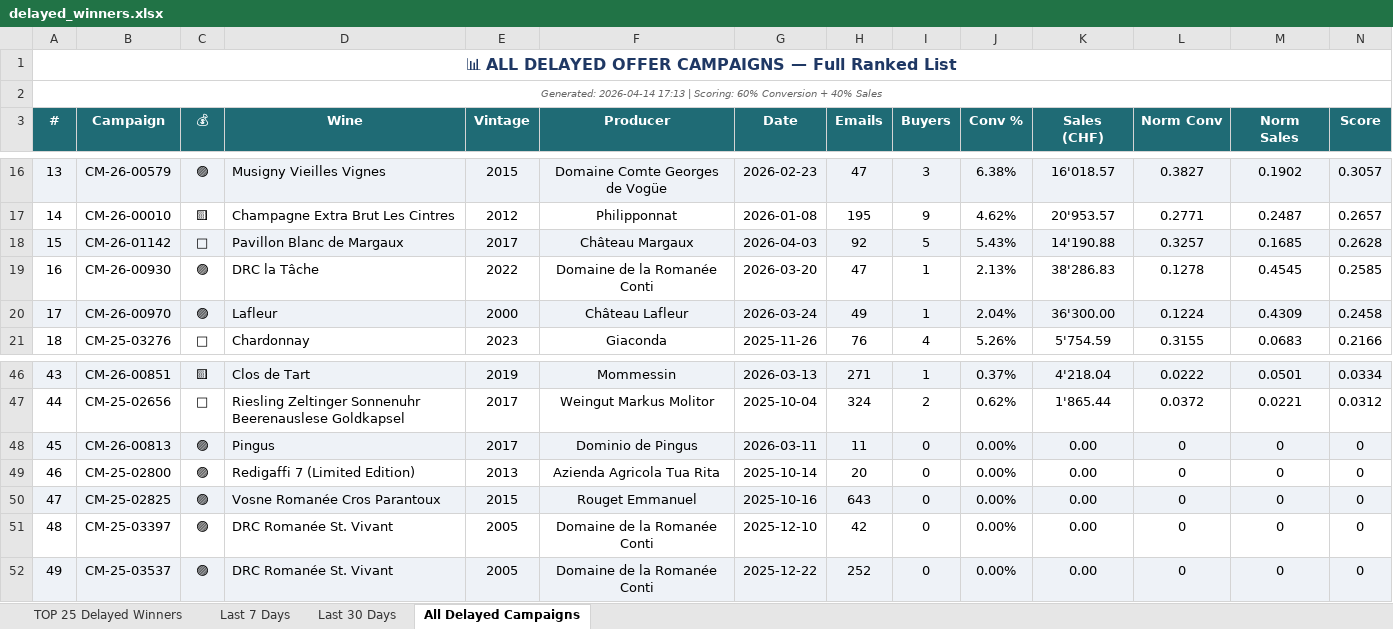
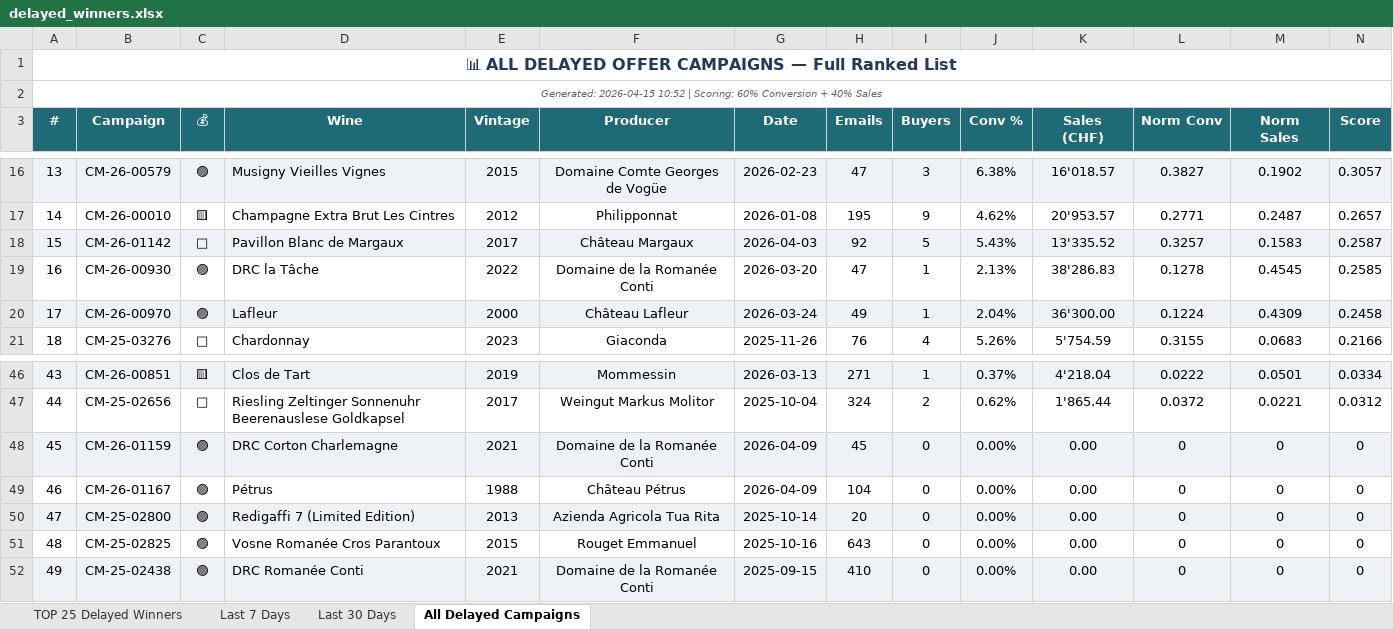
Before and after one commit to Antagata/U_links_pages, an Excel workbook: AVUwinnersCM/delayed_winners.xlsx, sheet All Delayed Campaigns, drawn as a sheet; only a part is shown, gaps mark what is left out; values as stored, in another font and other column widths than the file's, no borders; the diff covers the shown part only; the diff names each change by its address in the sheet, - before the commit and + after, or states it on an @@ line.

```diff
--- a/AVUwinnersCM/delayed_winners.xlsx (sheet All Delayed Campaigns)
+++ b/AVUwinnersCM/delayed_winners.xlsx (sheet All Delayed Campaigns)
-A2 (#): Generated: 2026-04-14 17:13 | Scoring:…
+A2 (#): Generated: 2026-04-15 10:52 | Scoring:…
-K18 (Sales (CHF)): 14'190.88
+K18 (Sales (CHF)): 13'335.52
-M18 (Norm Sales): 0.1685
+M18 (Norm Sales): 0.1583
-N18 (Score): 0.2628
+N18 (Score): 0.2587
-B48 (Campaign): CM-26-00813
+B48 (Campaign): CM-26-01159
-D48 (Wine): Pingus
+D48 (Wine): DRC Corton Charlemagne
-E48 (Vintage): 2017
+E48 (Vintage): 2021
-F48 (Producer): Dominio de Pingus
+F48 (Producer): Domaine de la Romanée Conti
-G48 (Date): 2026-03-11
+G48 (Date): 2026-04-09
-H48 (Emails): 11
+H48 (Emails): 45
-B49 (Campaign): CM-25-02800
+B49 (Campaign): CM-26-01167
-D49 (Wine): Redigaffi 7 (Limited Edition)
+D49 (Wine): Pétrus
-E49 (Vintage): 2013
+E49 (Vintage): 1988
-F49 (Producer): Azienda Agricola Tua Rita
+F49 (Producer): Château Pétrus
-G49 (Date): 2025-10-14
+G49 (Date): 2026-04-09
-H49 (Emails): 20
+H49 (Emails): 104
-B50 (Campaign): CM-25-02825
+B50 (Campaign): CM-25-02800
-D50 (Wine): Vosne Romanée Cros Parantoux
+D50 (Wine): Redigaffi 7 (Limited Edition)
-E50 (Vintage): 2015
+E50 (Vintage): 2013
-F50 (Producer): Rouget Emmanuel
+F50 (Producer): Azienda Agricola Tua Rita
-G50 (Date): 2025-10-16
+G50 (Date): 2025-10-14
-H50 (Emails): 643
+H50 (Emails): 20
-B51 (Campaign): CM-25-03397
+B51 (Campaign): CM-25-02825
-D51 (Wine): DRC Romanée St. Vivant
+D51 (Wine): Vosne Romanée Cros Parantoux
-E51 (Vintage): 2005
+E51 (Vintage): 2015
-F51 (Producer): Domaine de la Romanée Conti
+F51 (Producer): Rouget Emmanuel
-G51 (Date): 2025-12-10
+G51 (Date): 2025-10-16
-H51 (Emails): 42
+H51 (Emails): 643
-B52 (Campaign): CM-25-03537
+B52 (Campaign): CM-25-02438
-D52 (Wine): DRC Romanée St. Vivant
+D52 (Wine): DRC Romanée Conti
-E52 (Vintage): 2005
+E52 (Vintage): 2021
-G52 (Date): 2025-12-22
+G52 (Date): 2025-09-15
-H52 (Emails): 252
+H52 (Emails): 410
```
Also changed, not shown: 90 edited cells elsewhere in this sheet, sheet Last 30 Days, sheet Last 7 Days, sheet TOP 25 Delayed Winners, AVUwinnersCM/winners_report.xlsx, AVUwinnersCM/winners_report_filtered.xlsx, 10 other files.
